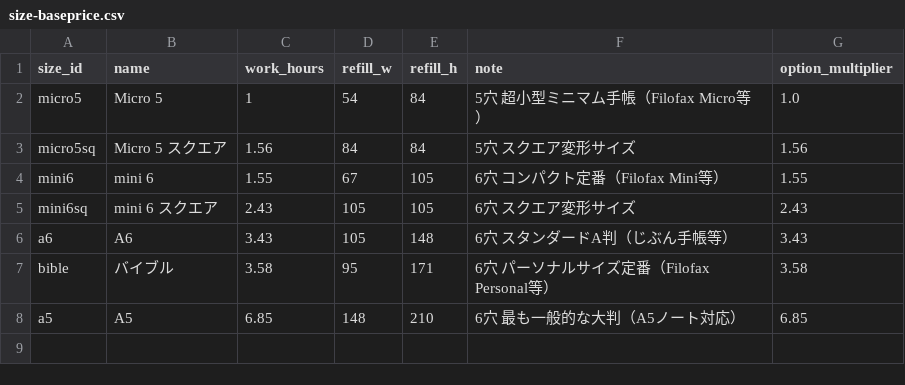
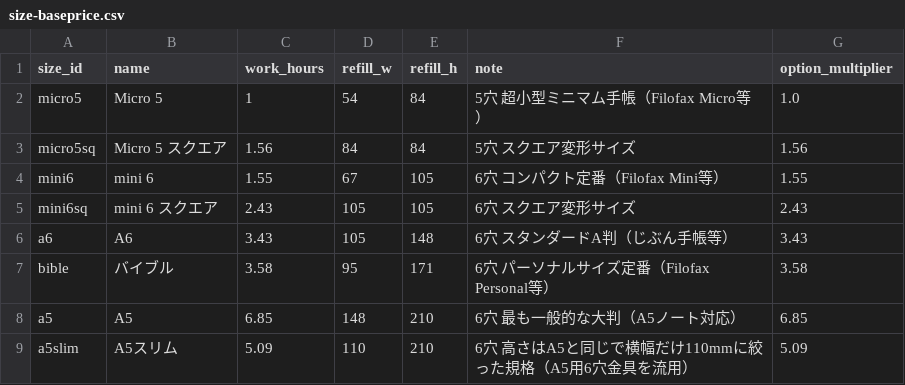
Before and after one commit to you0810jmsdf/ns-factory, a CSV file: order_estimate/size-baseprice.csv, drawn as a sheet.

```diff
--- a/order_estimate/size-baseprice.csv
+++ b/order_estimate/size-baseprice.csv
@@ -8 +8,2 @@ bible,バイブル,3.58,95,171,6穴 パーソナルサイズ定番（Filofax Per
 a5,A5,6.85,148,210,6穴 最も一般的な大判（A5ノート対応）,6.85
+a5slim,A5スリム,5.09,110,210,6穴 高さはA5と同じで横幅だけ110mmに絞った規格（A5用6穴金具を流用）,5.09
```
Also changed, not shown: 3 other files.
